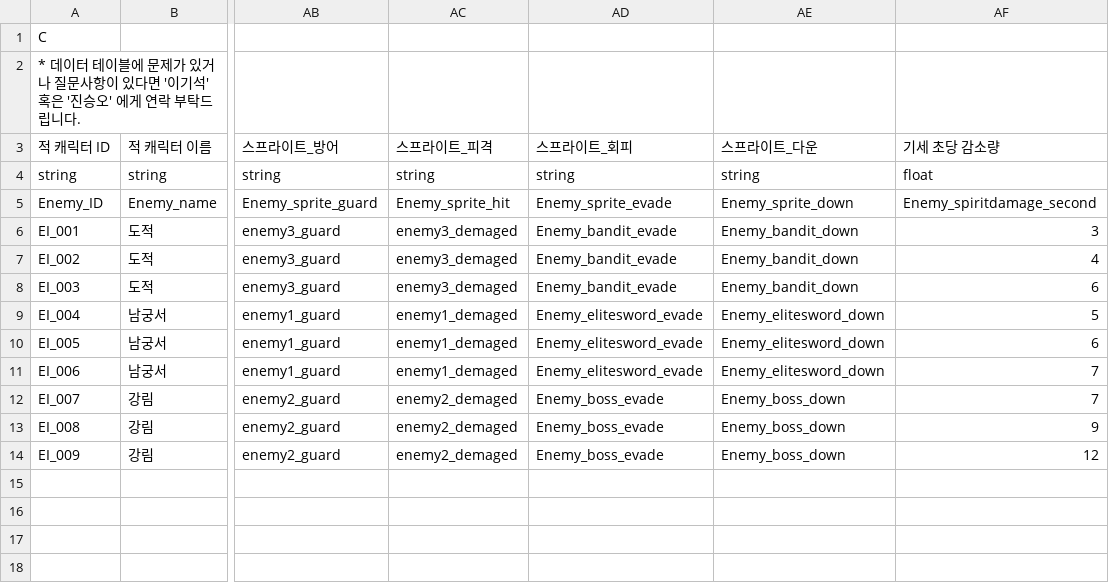
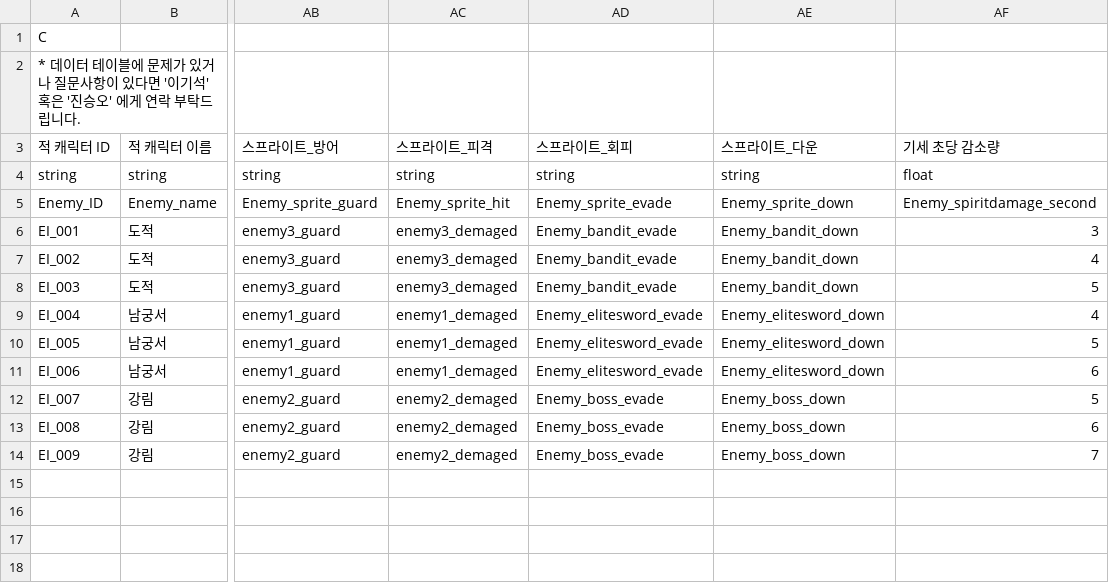
Before and after one commit to mob954325/2Q_AttackDefenceLog, a CSV file: Resource/DataTable/적 데이터 테이블.csv, drawn as a sheet; only a part is shown, gaps mark what is left out; the diff names each change by its address in the sheet, - before the commit and + after, or states it on an @@ line.

```diff
--- a/Resource/DataTable/적 데이터 테이블.csv
+++ b/Resource/DataTable/적 데이터 테이블.csv
-AF8 (기세 초당 감소량): 6
+AF8 (기세 초당 감소량): 5
-AF9 (기세 초당 감소량): 5
+AF9 (기세 초당 감소량): 4
-AF10 (기세 초당 감소량): 6
+AF10 (기세 초당 감소량): 5
-AF11 (기세 초당 감소량): 7
+AF11 (기세 초당 감소량): 6
-AF12 (기세 초당 감소량): 7
+AF12 (기세 초당 감소량): 5
-AF13 (기세 초당 감소량): 9
+AF13 (기세 초당 감소량): 6
-AF14 (기세 초당 감소량): 12
+AF14 (기세 초당 감소량): 7
```
Also changed, not shown: 1 other file.
